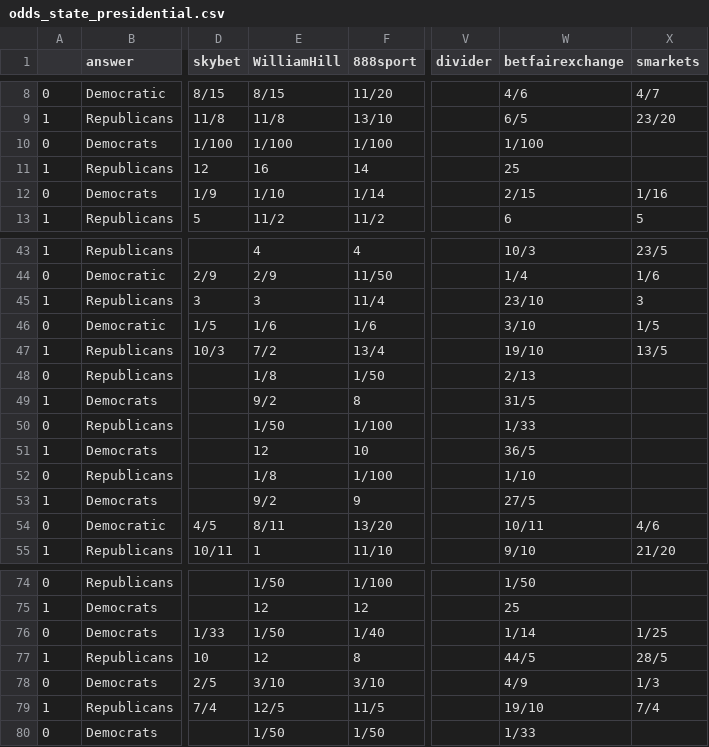
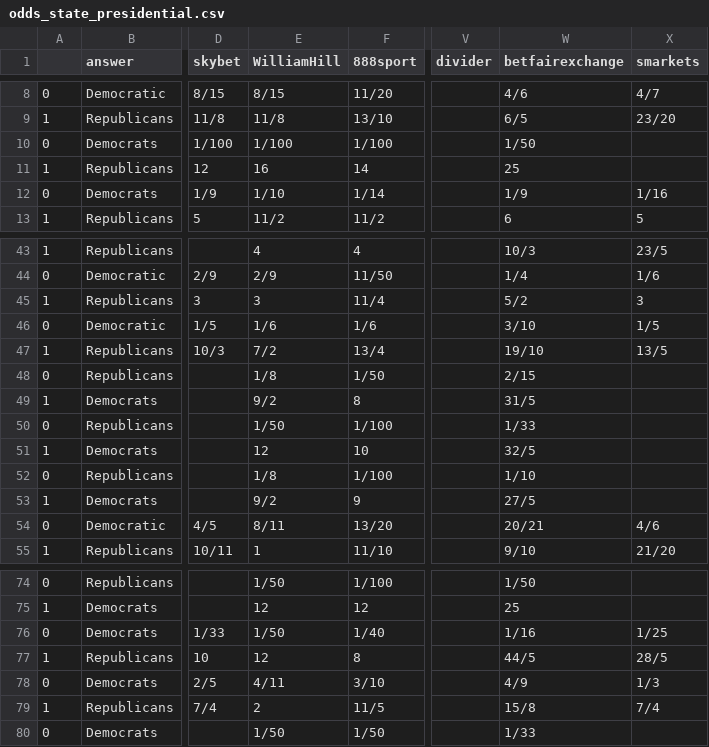
Before and after one commit to mickbransfield/predictit_538_odds, a CSV file: odds_state_presidential.csv, drawn as a sheet; only a part is shown, gaps mark what is left out; the diff covers the shown part only; the diff names each change by its address in the sheet, - before the commit and + after, or states it on an @@ line.

```diff
--- a/odds_state_presidential.csv
+++ b/odds_state_presidential.csv
-W10 (betfairexchange): 1/100
+W10 (betfairexchange): 1/50
-W12 (betfairexchange): 2/15
+W12 (betfairexchange): 1/9
-W45 (betfairexchange): 23/10
+W45 (betfairexchange): 5/2
-W48 (betfairexchange): 2/13
+W48 (betfairexchange): 2/15
-W51 (betfairexchange): 36/5
+W51 (betfairexchange): 32/5
-W54 (betfairexchange): 10/11
+W54 (betfairexchange): 20/21
-W76 (betfairexchange): 1/14
+W76 (betfairexchange): 1/16
-E78 (WilliamHill): 3/10
+E78 (WilliamHill): 4/11
-E79 (WilliamHill): 12/5
+E79 (WilliamHill): 2
-W79 (betfairexchange): 19/10
+W79 (betfairexchange): 15/8
```
Also changed, not shown: 17 edited cells elsewhere in this file.
